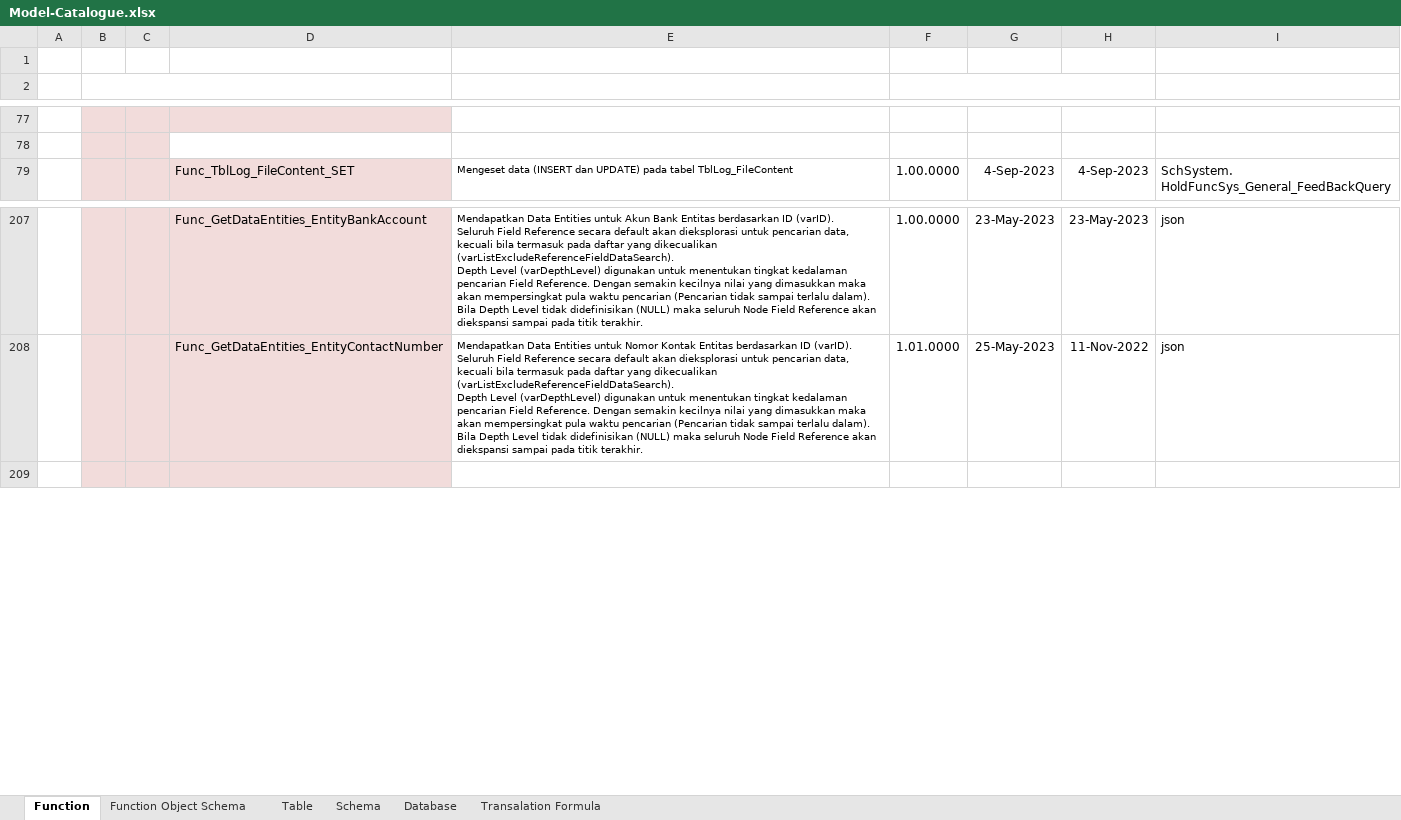
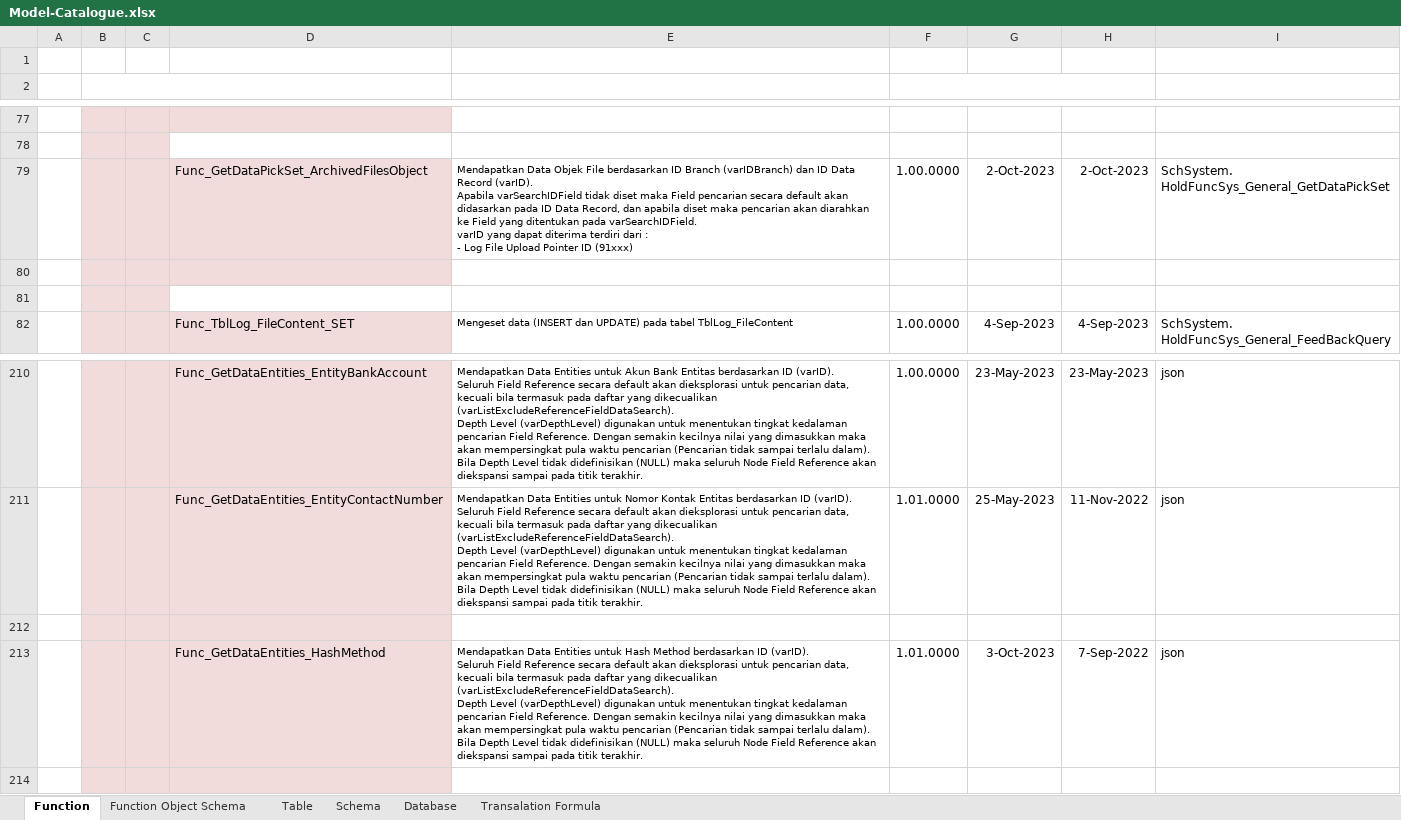
Before and after one commit to ptqdctechnologies/ERPReborn, an Excel workbook: Documentation/Documents/Blue Print/Documents - Model/Model-Catalogue.xlsx, sheet Function, drawn as a sheet; only a part is shown, gaps mark what is left out; values as stored, in another font and other column widths than the file's, no borders; ↵ is a line break in a cell; the diff names each change by its address in the sheet, - before the commit and + after, or states it on an @@ line.

```diff
--- a/Documentation/Documents/Blue Print/Documents - Model/Model-Catalogue.xlsx (sheet Function)
+++ b/Documentation/Documents/Blue Print/Documents - Model/Model-Catalogue.xlsx (sheet Function)
+row 79:  |  |  | Func_GetDataPickSet_ArchivedFilesObject | Mendapatkan Data Objek File berdasarkan ID Branch (varIDBranch) dan ID Data Record (varID). ↵ Apabila varSearchIDField tidak diset maka Field pencarian secara default akan didasarkan pada ID Data Record, dan apabila diset maka pencarian akan diarahkan ke Field yang ditentukan pada varSearchIDField. ↵ varID yang dapat diterima terdiri dari : ↵ - Log File Upload Pointer ID (91xxx) | 1.00.0000 | 2-Oct-2023 | 2-Oct-2023 | SchSystem. ↵ HoldFuncSys_General_GetDataPickSet
+row 80: (empty)
+row 81: (empty)
+row 212: (empty)
+row 213:  |  |  | Func_GetDataEntities_HashMethod | Mendapatkan Data Entities untuk Hash Method berdasarkan ID (varID). ↵ Seluruh Field Reference secara default akan dieksplorasi untuk pencarian data, kecuali bila termasuk pada daftar yang dikecualikan (varListExcludeReferenceFieldDataSearch). ↵ Depth Level (varDepthLevel) digunakan untuk menentukan tingkat kedalaman pencarian Field Reference. Dengan semakin kecilnya nilai yang dimasukkan maka akan mempersingkat pula waktu pencarian (Pencarian tidak sampai terlalu dalam). Bila Depth Level tidak didefinisikan (NULL) maka seluruh Node Field Reference akan diekspansi sampai pada titik terakhir. | 1.01.0000 | 3-Oct-2023 | 7-Sep-2022 | json
```
Also changed, not shown: 11 other files.
